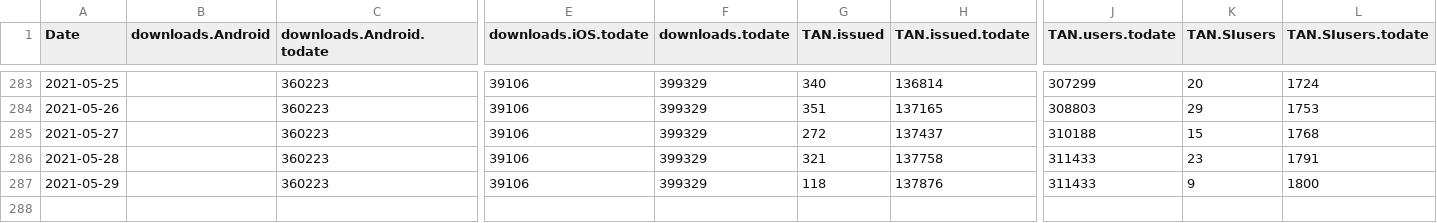
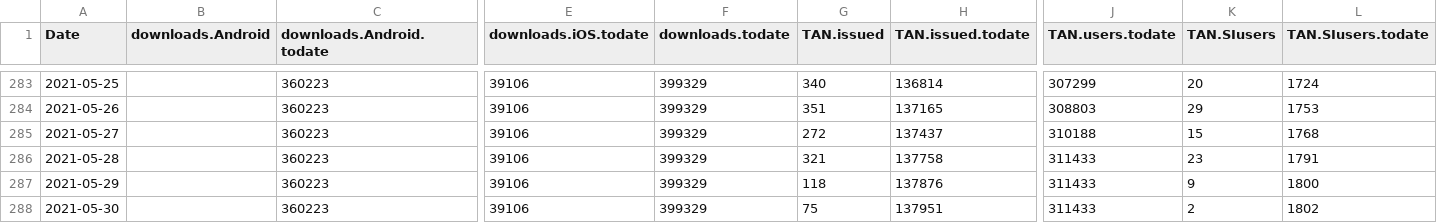
Before and after one commit to romunov/data, a CSV file: ostanizdrav/merged.csv, drawn as a sheet; only a part is shown, gaps mark what is left out; rows hold the shown columns only; the diff names each change by its address in the sheet, - before the commit and + after, or states it on an @@ line.

```diff
--- a/ostanizdrav/merged.csv
+++ b/ostanizdrav/merged.csv
+row 288: 2021-05-30 |  | 360223 | 39106 | 399329 | 75 | 137951 | 311433 | 2 | 1802
```
Also changed, not shown: ostanizdrav/podatki.gov.si/tanstatistika.csv, ostanizdrav/podatki.gov.si/tanvneseno.csv, 1 other file.
